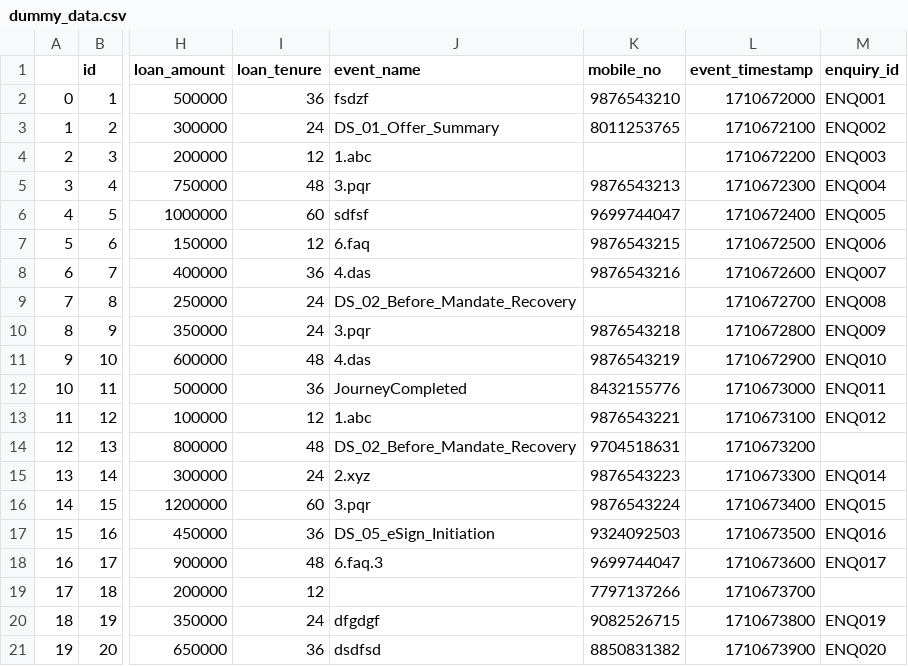
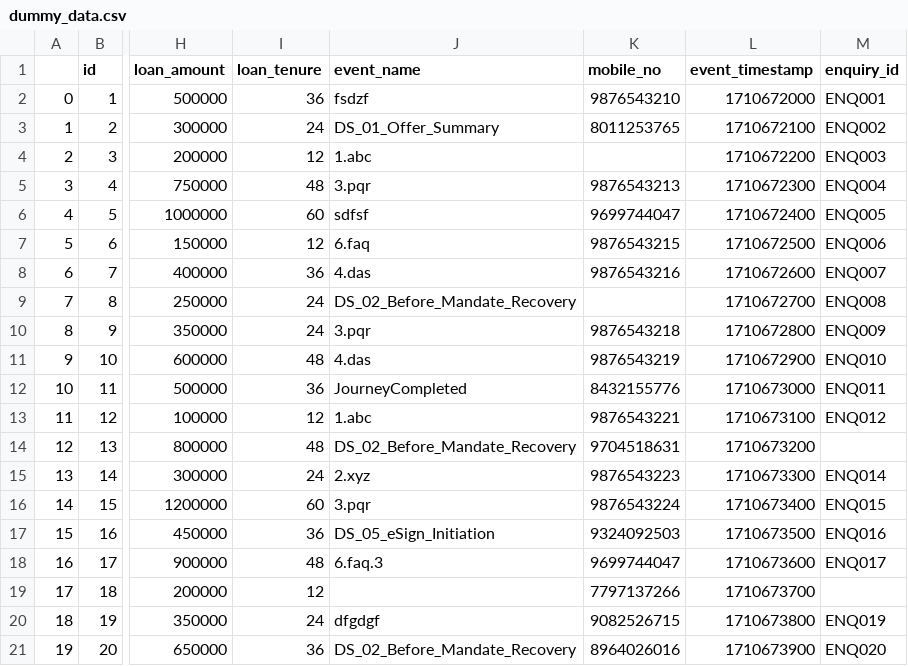
Before and after one commit to Quantumx610/wa_dropoff, a CSV file: dummy_data.csv, drawn as a sheet; only a part is shown, gaps mark what is left out; the diff names each change by its address in the sheet, - before the commit and + after, or states it on an @@ line.

```diff
--- a/dummy_data.csv
+++ b/dummy_data.csv
-J21 (event_name): dsdfsd
+J21 (event_name): DS_02_Before_Mandate_Recovery
-K21 (mobile_no): 8850831382
+K21 (mobile_no): 8964026016
```
Also changed, not shown: 3 other files.
